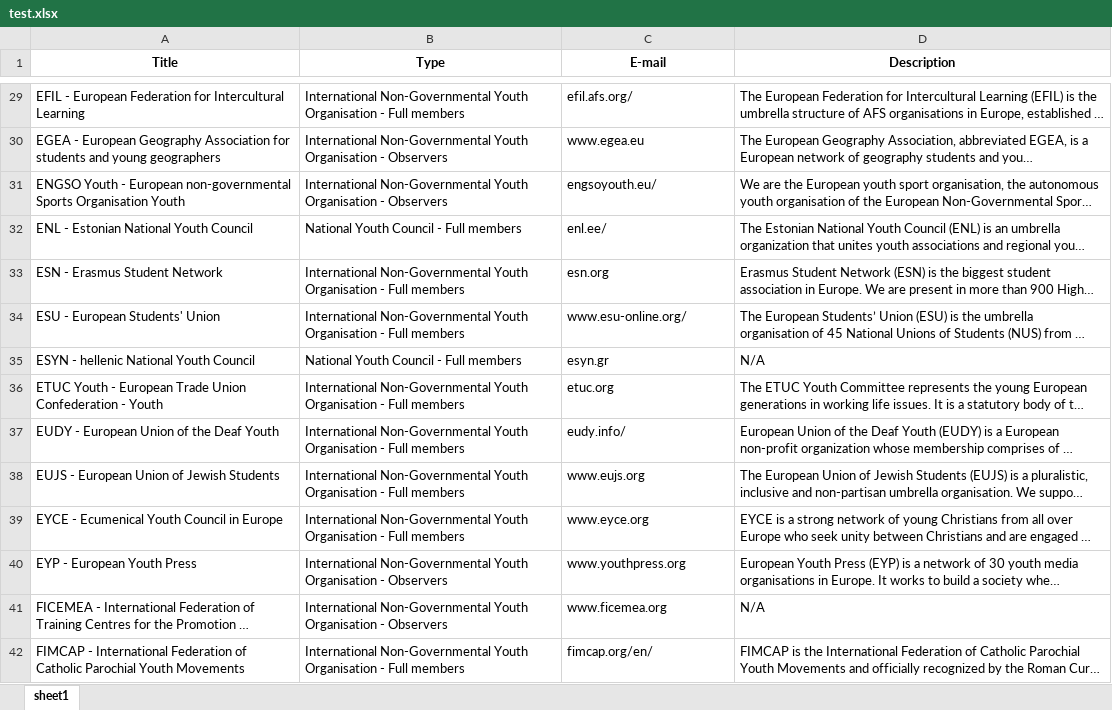
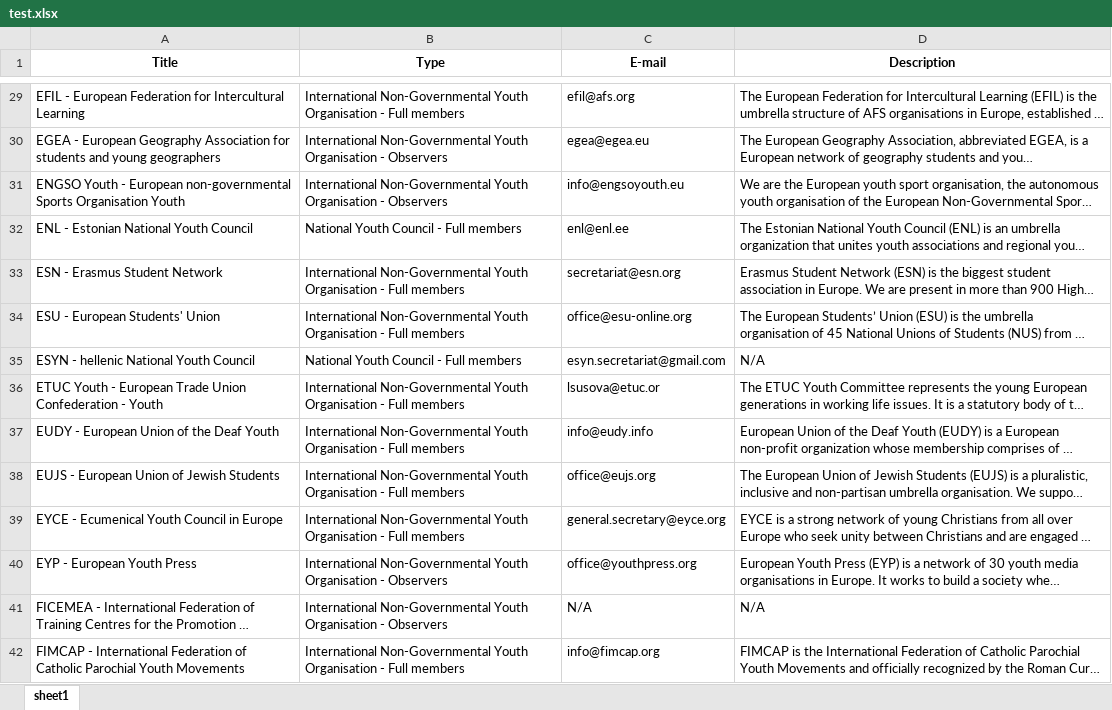
Before and after one commit to PascualF/data_scrapper, an Excel workbook: test.xlsx, sheet sheet1, drawn as a sheet; only a part is shown, gaps mark what is left out; long unchanged cells end in …; values as stored, in another font and other column widths than the file's, no borders; the diff covers the shown part only; the diff names each change by its address in the sheet, - before the commit and + after, or states it on an @@ line.

```diff
--- a/test.xlsx (sheet sheet1)
+++ b/test.xlsx (sheet sheet1)
-C29 (E-mail): efil.afs.org/
+C29 (E-mail): efil@afs.org
-C30 (E-mail): www.egea.eu
+C30 (E-mail): egea@egea.eu
-C31 (E-mail): engsoyouth.eu/
+C31 (E-mail): info@engsoyouth.eu
-C32 (E-mail): enl.ee/
+C32 (E-mail): enl@enl.ee
-C33 (E-mail): esn.org
+C33 (E-mail): secretariat@esn.org
-C34 (E-mail): www.esu-online.org/
+C34 (E-mail): office@esu-online.org
-C35 (E-mail): esyn.gr
+C35 (E-mail): esyn.secretariat@gmail.com
-C36 (E-mail): etuc.org
+C36 (E-mail): lsusova@etuc.or
-C37 (E-mail): eudy.info/
+C37 (E-mail): info@eudy.info
-C38 (E-mail): www.eujs.org
+C38 (E-mail): office@eujs.org
-C39 (E-mail): www.eyce.org
+C39 (E-mail): general.secretary@eyce.org
-C40 (E-mail): www.youthpress.org
+C40 (E-mail): office@youthpress.org
-C41 (E-mail): www.ficemea.org
+C41 (E-mail): N/A
-C42 (E-mail): fimcap.org/en/
+C42 (E-mail): info@fimcap.org
```
Also changed, not shown: 88 edited cells elsewhere in this sheet, 1 other file.
